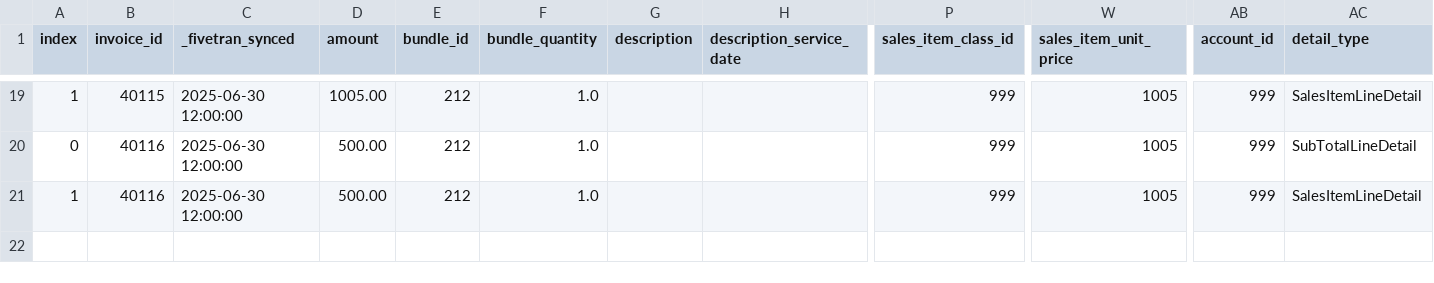
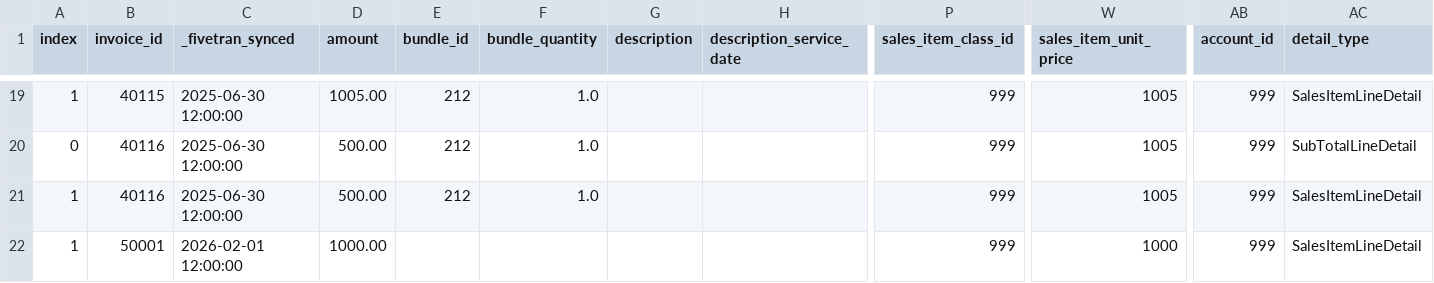
Before and after one commit to fivetran/dbt_quickbooks, a CSV file: integration_tests/seeds/invoice_line_data.csv, drawn as a sheet; only a part is shown, gaps mark what is left out; rows hold the shown columns only; the diff names each change by its address in the sheet, - before the commit and + after, or states it on an @@ line.

```diff
--- a/integration_tests/seeds/invoice_line_data.csv
+++ b/integration_tests/seeds/invoice_line_data.csv
+row 22: 1 | 50001 | 2026-02-01 12:00:00 | 1000.00 |  |  |  |  | 999 | 1000 | 999 | SalesItemLineDetail
```
Also changed, not shown: integration_tests/seeds/account_data.csv, integration_tests/seeds/invoice_data.csv, 19 other files.
